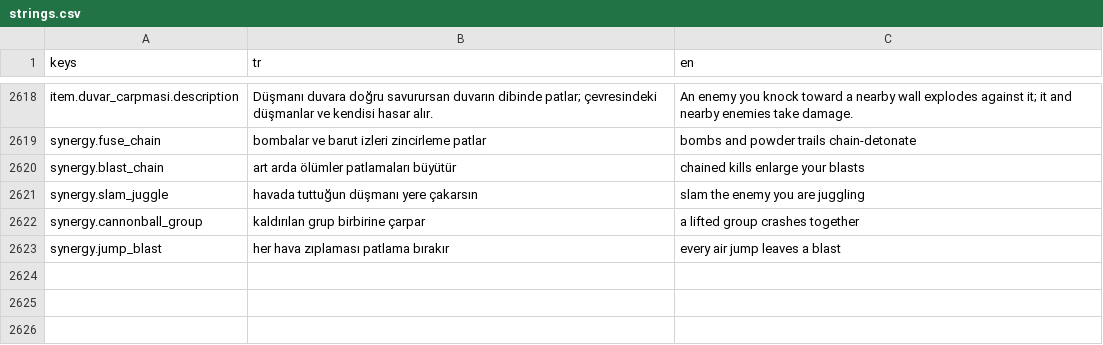
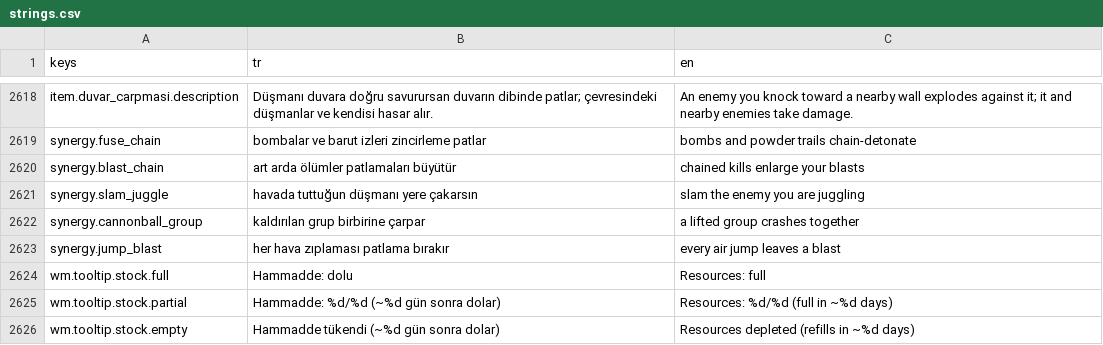
Before and after one commit to Darealgue/otto-man, a CSV file: otto-man/localization/strings.csv, drawn as a sheet; only a part is shown, gaps mark what is left out; the diff names each change by its address in the sheet, - before the commit and + after, or states it on an @@ line.

Commit message:
Bounded forest/mountain/river zones, hit-to-harvest resources, itch.io tooling; v0.26.8
- Forest/mountain/river hexes are now a limited path (start + 4 chunks) with walls,
  a second exit portal at the end, padding chunks and a dark edge fade. Camera limits
  account for the look-ahead offset; boundary walls cannot be wall-clung.
- Per-hex resource stock (8 units, regenerates over 3 game days, lazy), shown in the
  world map hex tooltip (TR/EN strings).
- Trees, berry bushes and rocks are harvested by attacking them (light, heavy, fall).
  Each node gives 2 drops then plays its end animation. Drops never expire.
- Gain popup above the player (+N with icon, accumulates), also for damage recovery pickups.
- CHANGELOG.md, tools/push_itch.ps1 (butler push + devlog draft, dry run by default),
  docs/devlog/0.26.8.md.

```diff
--- a/otto-man/localization/strings.csv
+++ b/otto-man/localization/strings.csv
+row 2624: wm.tooltip.stock.full | Hammadde: dolu | Resources: full
+row 2625: wm.tooltip.stock.partial | Hammadde: %d/%d (~%d gün sonra dolar) | Resources: %d/%d (full in ~%d days)
+row 2626: wm.tooltip.stock.empty | Hammadde tükendi (~%d gün sonra dolar) | Resources depleted (refills in ~%d days)
```
Also changed, not shown: 20 other files.
